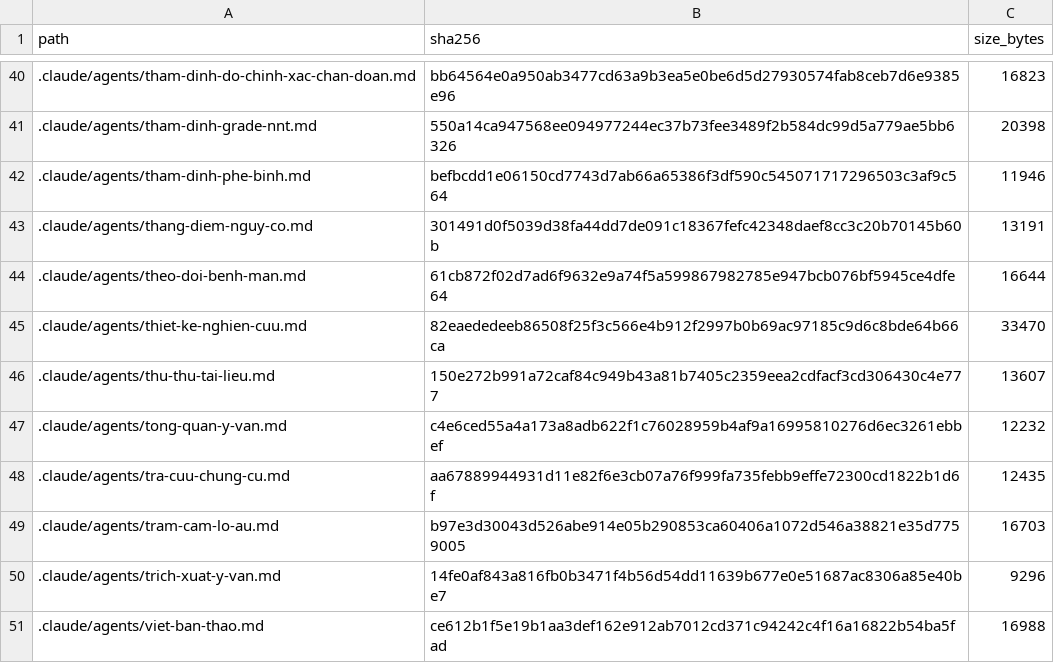
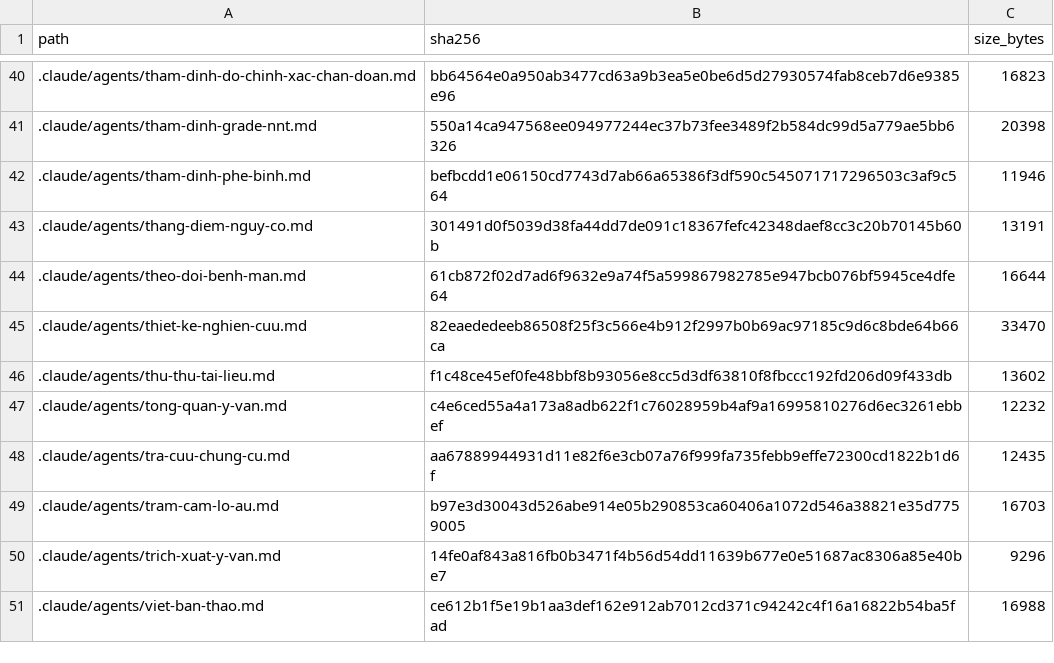
Before and after one commit to drluanbv175/medical-ebm-automation, a CSV file: runtime/manifests/agent_source_manifest.csv, drawn as a sheet; only a part is shown, gaps mark what is left out.

```diff
--- a/runtime/manifests/agent_source_manifest.csv
+++ b/runtime/manifests/agent_source_manifest.csv
@@ -45,3 +45,3 @@ path,sha256,size_bytes
 .claude/agents/thiet-ke-nghien-cuu.md,82eaededeeb86508f25f3c566e4b912f2997b0b69ac97185c9d6c8bde64b66ca,33470
-.claude/agents/thu-thu-tai-lieu.md,150e272b991a72caf84c949b43a81b7405c2359eea2cdfacf3cd306430c4e777,13607
+.claude/agents/thu-thu-tai-lieu.md,f1c48ce45ef0fe48bbf8b93056e8cc5d3df63810f8fbccc192fd206d09f433db,13602
 .claude/agents/tong-quan-y-van.md,c4e6ced55a4a173a8adb622f1c76028959b4af9a16995810276d6ec3261ebbef,12232
```
Also changed, not shown: 13 other files.
